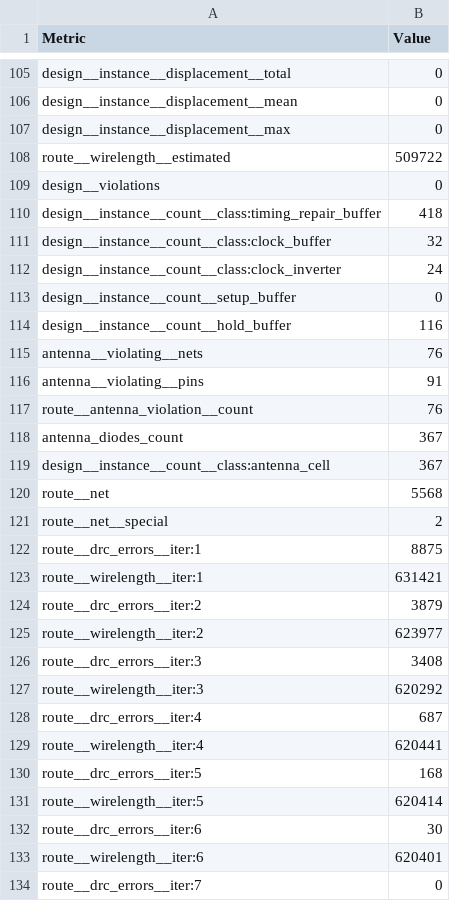
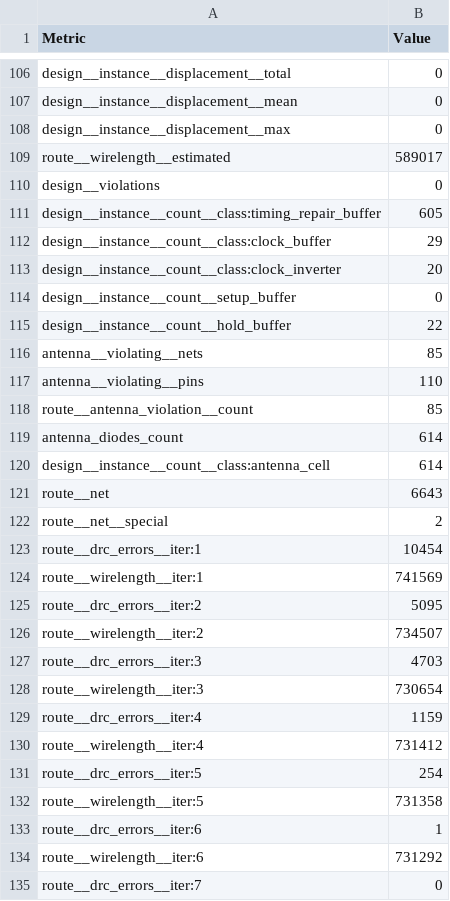
Before and after one commit to TinyTapeout/tinytapeout-cad-25a, a CSV file: projects/tt_um_rejunity_lgn_mnist/stats/metrics.csv, drawn as a sheet; only a part is shown, gaps mark what is left out; the diff covers the shown part only.

Commit message:
feat: update project tt_um_rejunity_lgn_mnist from rejunity/tt10-lgn-mnist
Commit: dd7c4337d40bd339ba08d7ec45bf4129817a2aae
Workflow: https://github.com/rejunity/tt10-lgn-mnist/actions/runs/15546894165

```diff
--- a/projects/tt_um_rejunity_lgn_mnist/stats/metrics.csv
+++ b/projects/tt_um_rejunity_lgn_mnist/stats/metrics.csv
@@ -107,28 +108,28 @@ design__instance__displacement__mean,0
 design__instance__displacement__max,0
-route__wirelength__estimated,509722
+route__wirelength__estimated,589017
 design__violations,0
-design__instance__count__class:timing_repair_buffer,418
-design__instance__count__class:clock_buffer,32
-design__instance__count__class:clock_inverter,24
+design__instance__count__class:timing_repair_buffer,605
+design__instance__count__class:clock_buffer,29
+design__instance__count__class:clock_inverter,20
 design__instance__count__setup_buffer,0
-design__instance__count__hold_buffer,116
-antenna__violating__nets,76
-antenna__violating__pins,91
-route__antenna_violation__count,76
-antenna_diodes_count,367
-design__instance__count__class:antenna_cell,367
-route__net,5568
+design__instance__count__hold_buffer,22
+antenna__violating__nets,85
+antenna__violating__pins,110
+route__antenna_violation__count,85
+antenna_diodes_count,614
+design__instance__count__class:antenna_cell,614
+route__net,6643
 route__net__special,2
-route__drc_errors__iter:1,8875
-route__wirelength__iter:1,631421
-route__drc_errors__iter:2,3879
-route__wirelength__iter:2,623977
-route__drc_errors__iter:3,3408
-route__wirelength__iter:3,620292
-route__drc_errors__iter:4,687
-route__wirelength__iter:4,620441
-route__drc_errors__iter:5,168
-route__wirelength__iter:5,620414
-route__drc_errors__iter:6,30
-route__wirelength__iter:6,620401
+route__drc_errors__iter:1,10454
+route__wirelength__iter:1,741569
+route__drc_errors__iter:2,5095
+route__wirelength__iter:2,734507
+route__drc_errors__iter:3,4703
+route__wirelength__iter:3,730654
+route__drc_errors__iter:4,1159
+route__wirelength__iter:4,731412
+route__drc_errors__iter:5,254
+route__wirelength__iter:5,731358
+route__drc_errors__iter:6,1
+route__wirelength__iter:6,731292
 route__drc_errors__iter:7,0
```
Also changed, not shown: 1 added row and 135 edited cells elsewhere in this file, 8 other files.
